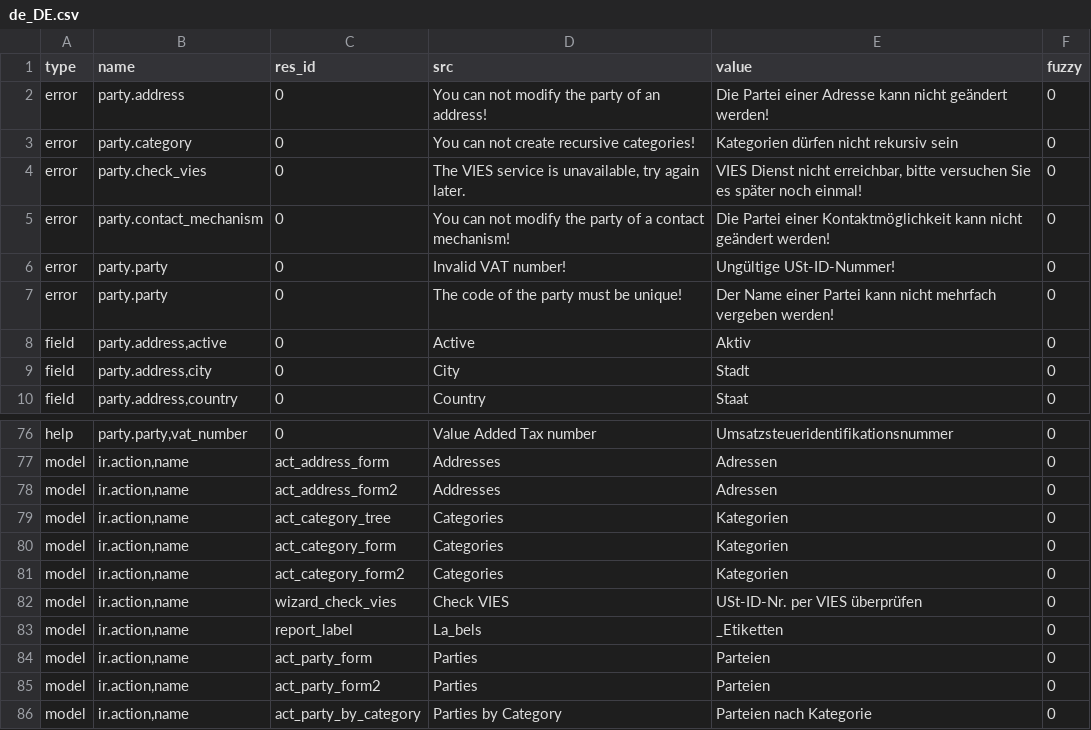
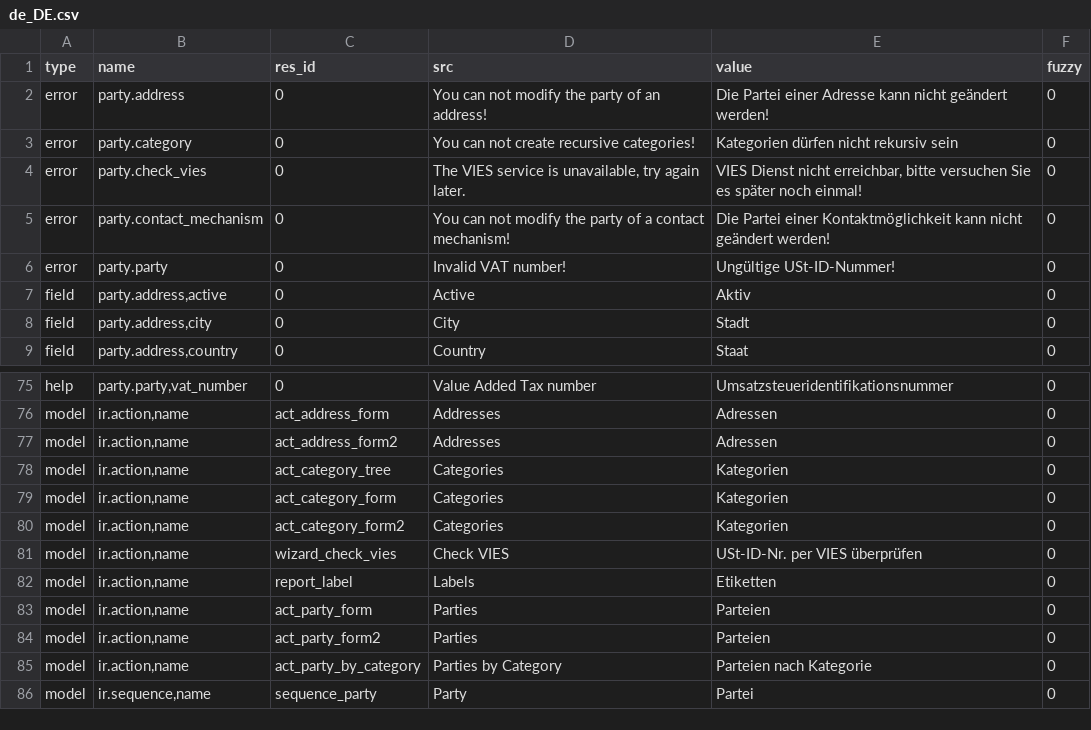
Before and after one commit to NaN-tic/trytond-party, a CSV file: de_DE.csv, drawn as a sheet; only a part is shown, gaps mark what is left out; the shorter side is filled out with more unchanged rows.

Commit message:
Update translation for de_DE

```diff
--- a/de_DE.csv
+++ b/de_DE.csv
@@ -6,3 +6,2 @@ error,party.contact_mechanism,0,You can not modify the party of a contact mechan
 error,party.party,0,Invalid VAT number!,Ungültige USt-ID-Nummer!,0
-error,party.party,0,The code of the party must be unique!,Der Name einer Partei kann nicht mehrfach vergeben werden!,0
 field,"party.address,active",0,Active,Aktiv,0
@@ -82,3 +81,3 @@ model,"ir.action,name",act_category_form2,Categories,Kategorien,0
 model,"ir.action,name",wizard_check_vies,Check VIES,USt-ID-Nr. per VIES überprüfen,0
-model,"ir.action,name",report_label,La_bels,_Etiketten,0
+model,"ir.action,name",report_label,Labels,Etiketten,0
 model,"ir.action,name",act_party_form,Parties,Parteien,0
```
